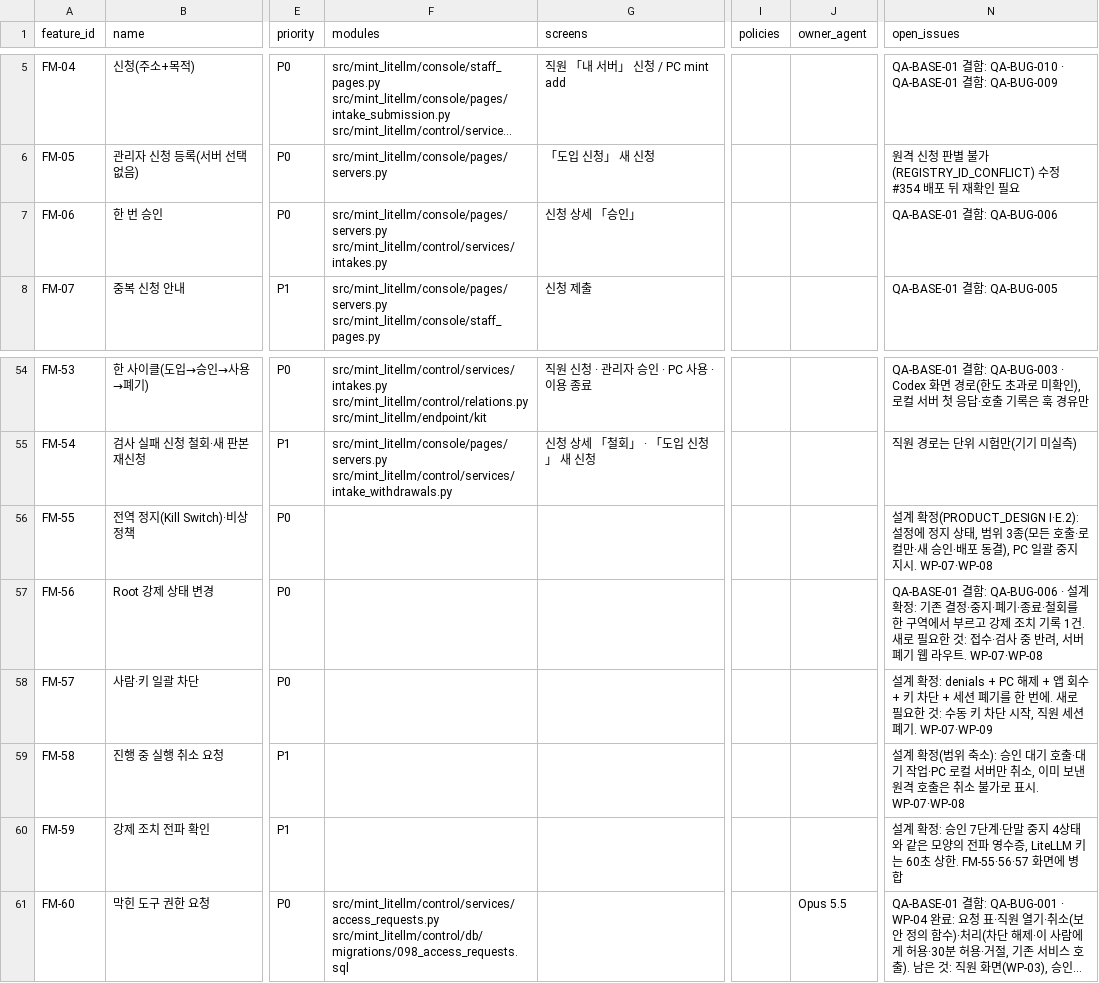
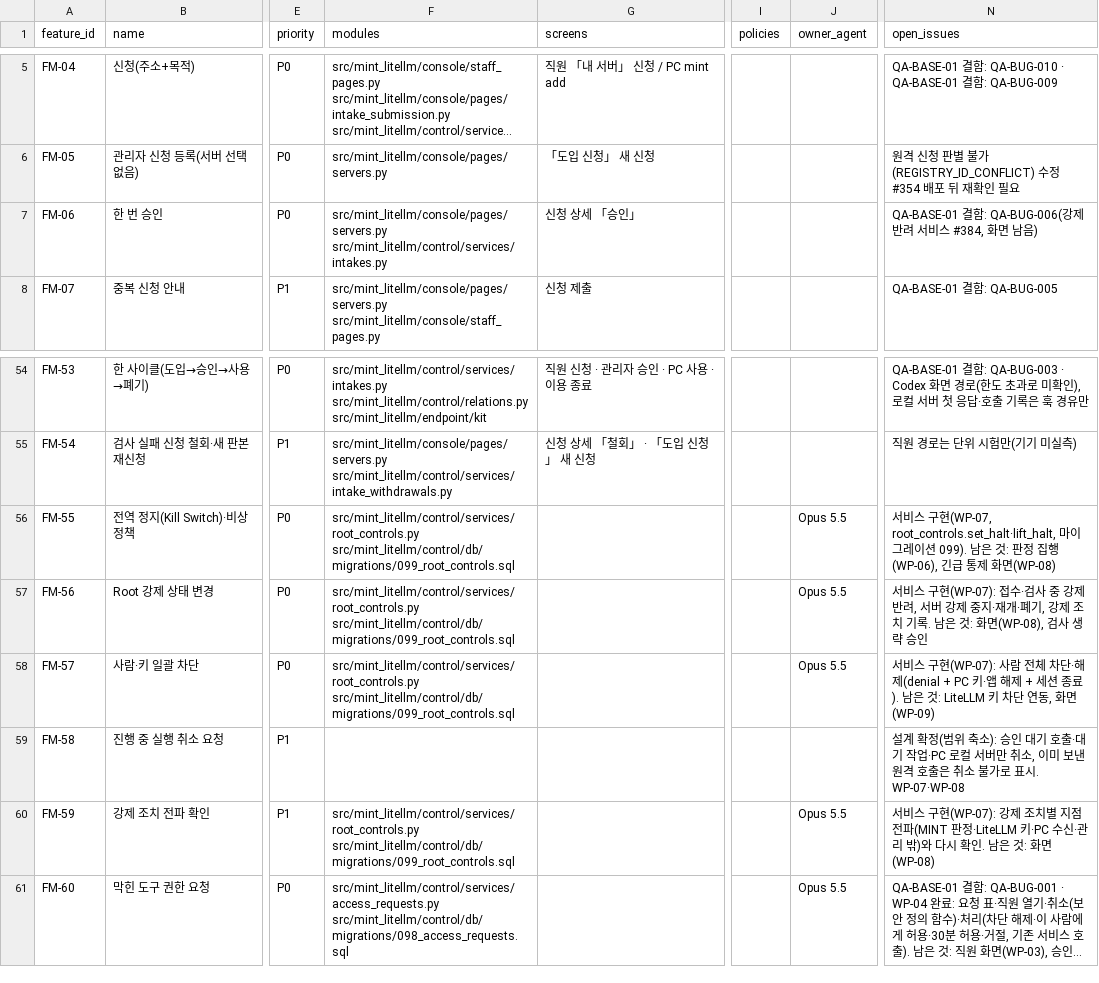
Before and after one commit to Team-AGI/mint-litellm, a CSV file: docs/product/FEATURE_REGISTER.csv, drawn as a sheet; only a part is shown, gaps mark what is left out; long unchanged cells end in …; the diff names each change by its address in the sheet, - before the commit and + after, or states it on an @@ line.

```diff
--- a/docs/product/FEATURE_REGISTER.csv
+++ b/docs/product/FEATURE_REGISTER.csv
-N7 (open_issues): QA-BASE-01 결함: QA-BUG-006
+N7 (open_issues): QA-BASE-01 결함: QA-BUG-006(강제 반려 서비스 #384, 화면 남음)
-F56:F58 (modules): (empty)
+F56:F58 (modules): src/mint_litellm/control/services/root_controls.py src/mint_litellm/control/db/migrations/099_root_controls.sql
-J56:J58 (owner_agent): (empty)
+J56:J58 (owner_agent): Opus 5.5
-N56 (open_issues): 설계 확정(PRODUCT_DESIGN I·E.2): 설정에 정지 상태, 범위 3종(모든 호출·로컬만·새 승인·배포 동결), PC 일괄 중지 지시. WP-07·WP-08
+N56 (open_issues): 서비스 구현(WP-07, root_controls.set_halt·lift_halt, 마이그레이션 099). 남은 것: 판정 집행(WP-06), 긴급 통제 화면(WP-08)
-N57 (open_issues): QA-BASE-01 결함: QA-BUG-006 · 설계 확정: 기존 결정·중지·폐기·종료·철회를 한 구역에서 부르고 강제 조치 기록 1건. 새로 필요한 것: 접수·검사 중 반려, 서버 폐기 웹 라우트. WP-07·WP-08
+N57 (open_issues): 서비스 구현(WP-07): 접수·검사 중 강제 반려, 서버 강제 중지·재개·폐기, 강제 조치 기록. 남은 것: 화면(WP-08), 검사 생략 승인
-N58 (open_issues): 설계 확정: denials + PC 해제 + 앱 회수 + 키 차단 + 세션 폐기를 한 번에. 새로 필요한 것: 수동 키 차단 시작, 직원 세션 폐기. WP-07·WP-09
+N58 (open_issues): 서비스 구현(WP-07): 사람 전체 차단·해제(denial + PC 키·앱 해제 + 세션 종료). 남은 것: LiteLLM 키 차단 연동, 화면(WP-09)
-F60 (modules): (empty)
+F60 (modules): src/mint_litellm/control/services/root_controls.py src/mint_litellm/control/db/migrations/099_root_controls.sql
-J60 (owner_agent): (empty)
+J60 (owner_agent): Opus 5.5
-N60 (open_issues): 설계 확정: 승인 7단계·단말 중지 4상태와 같은 모양의 전파 영수증, LiteLLM 키는 60초 상한. FM-55·56·57 화면에 병합
+N60 (open_issues): 서비스 구현(WP-07): 강제 조치별 지점 전파(MINT 판정·LiteLLM 키·PC 수신·관리 밖)와 다시 확인. 남은 것: 화면(WP-08)
```
Also changed, not shown: 6 other files.
